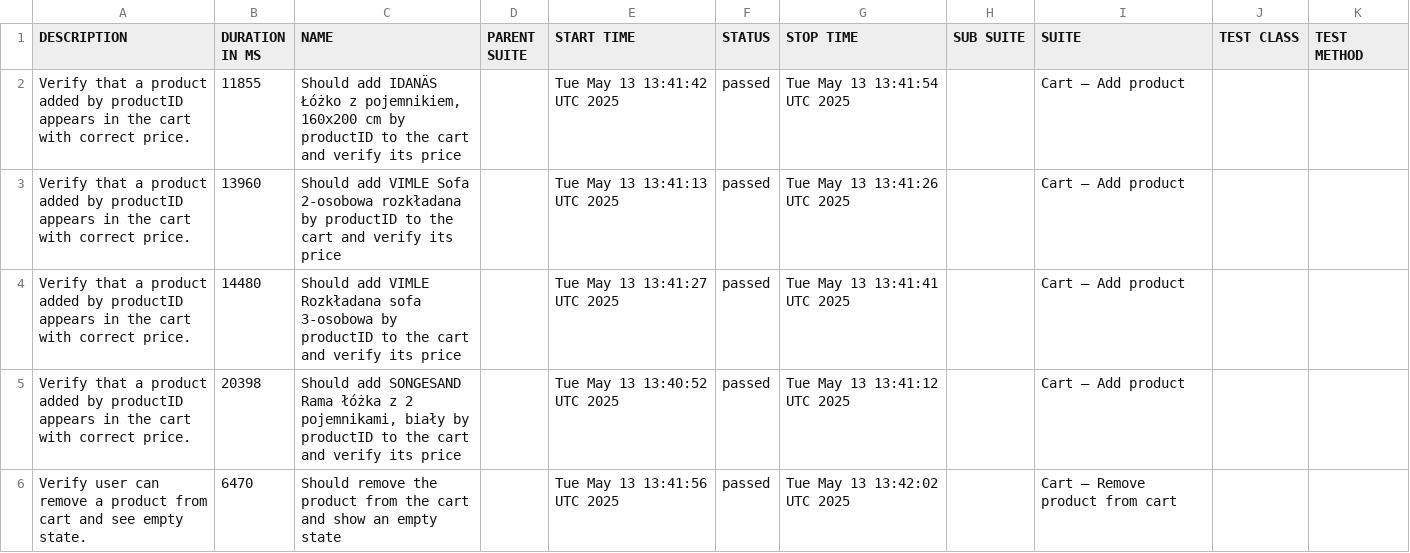
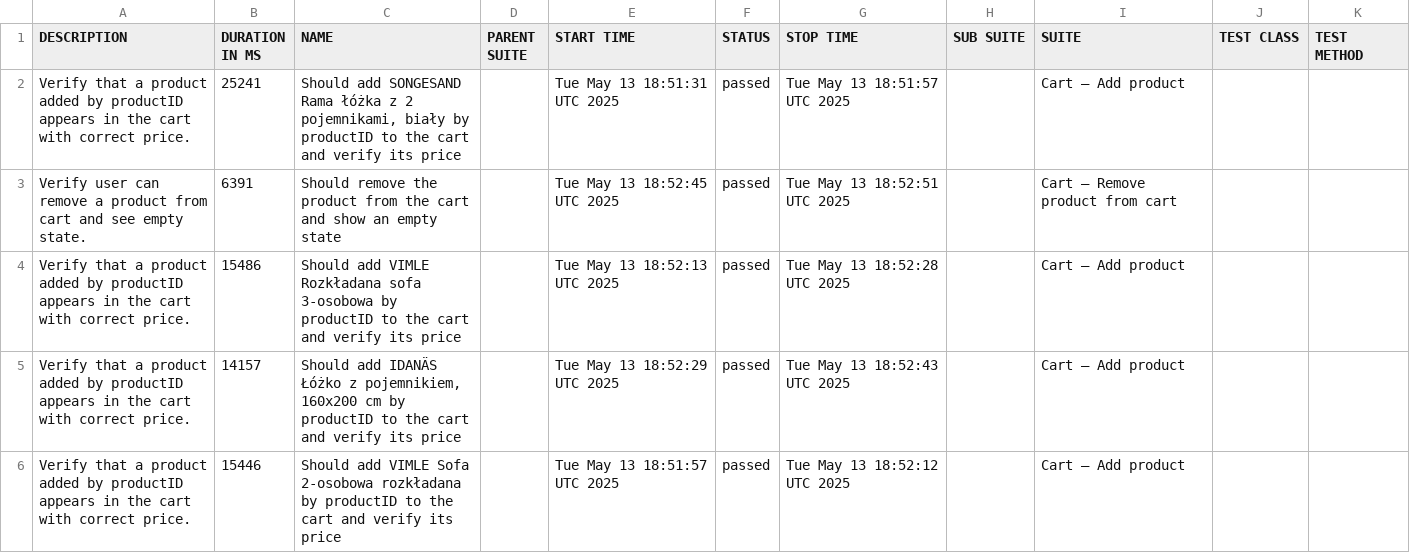
Before and after one commit to KonradMamla/ikea, a CSV file: data/suites.csv, drawn as a sheet.

```diff
--- a/data/suites.csv
+++ b/data/suites.csv
@@ -1,6 +1,6 @@
 "DESCRIPTION","DURATION IN MS","NAME","PARENT SUITE","START TIME","STATUS","STOP TIME","SUB SUITE","SUITE","TEST CLASS","TEST METHOD"
-"Verify that a product added by productID appears in the cart with correct price.","11855","Should add IDANÄS Łóżko z pojemnikiem, 160x200 cm by productID to the cart and verify its price","","Tue May 13 13:41:42 UTC 2025","passed","Tue May 13 13:41:54 UTC 2025","","Cart – Add product","",""
-"Verify that a product added by productID appears in the cart with correct price.","13960","Should add VIMLE Sofa 2-osobowa rozkładana by productID to the cart and verify its price","","Tue May 13 13:41:13 UTC 2025","passed","Tue May 13 13:41:26 UTC 2025","","Cart – Add product","",""
-"Verify that a product added by productID appears in the cart with correct price.","14480","Should add VIMLE Rozkładana sofa 3-osobowa by productID to the cart and verify its price","","Tue May 13 13:41:27 UTC 2025","passed","Tue May 13 13:41:41 UTC 2025","","Cart – Add product","",""
-"Verify that a product added by productID appears in the cart with correct price.","20398","Should add SONGESAND Rama łóżka z 2 pojemnikami, biały by productID to the cart and verify its price","","Tue May 13 13:40:52 UTC 2025","passed","Tue May 13 13:41:12 UTC 2025","","Cart – Add product","",""
-"Verify user can remove a product from cart and see empty state.","6470","Should remove the product from the cart and show an empty state","","Tue May 13 13:41:56 UTC 2025","passed","Tue May 13 13:42:02 UTC 2025","","Cart – Remove product from cart","",""
+"Verify that a product added by productID appears in the cart with correct price.","25241","Should add SONGESAND Rama łóżka z 2 pojemnikami, biały by productID to the cart and verify its price","","Tue May 13 18:51:31 UTC 2025","passed","Tue May 13 18:51:57 UTC 2025","","Cart – Add product","",""
+"Verify user can remove a product from cart and see empty state.","6391","Should remove the product from the cart and show an empty state","","Tue May 13 18:52:45 UTC 2025","passed","Tue May 13 18:52:51 UTC 2025","","Cart – Remove product from cart","",""
+"Verify that a product added by productID appears in the cart with correct price.","15486","Should add VIMLE Rozkładana sofa 3-osobowa by productID to the cart and verify its price","","Tue May 13 18:52:13 UTC 2025","passed","Tue May 13 18:52:28 UTC 2025","","Cart – Add product","",""
+"Verify that a product added by productID appears in the cart with correct price.","14157","Should add IDANÄS Łóżko z pojemnikiem, 160x200 cm by productID to the cart and verify its price","","Tue May 13 18:52:29 UTC 2025","passed","Tue May 13 18:52:43 UTC 2025","","Cart – Add product","",""
+"Verify that a product added by productID appears in the cart with correct price.","15446","Should add VIMLE Sofa 2-osobowa rozkładana by productID to the cart and verify its price","","Tue May 13 18:51:57 UTC 2025","passed","Tue May 13 18:52:12 UTC 2025","","Cart – Add product","",""
```
Also changed, not shown: 19 other files.
